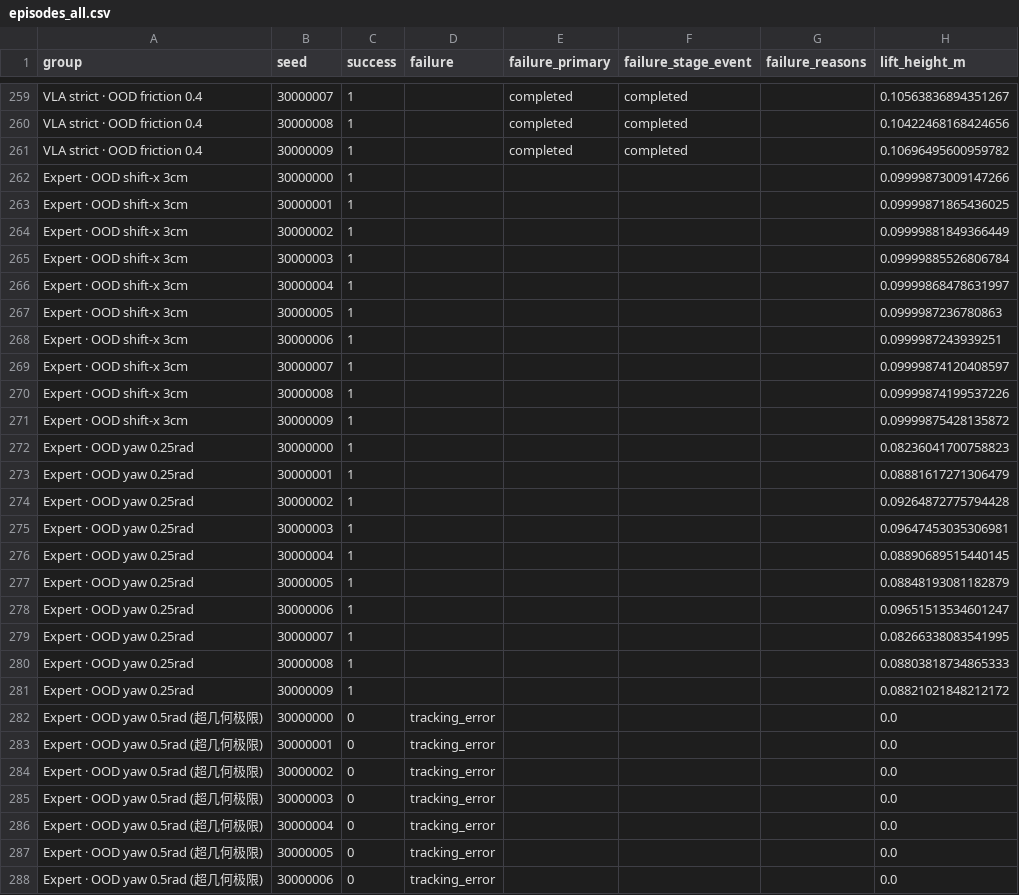
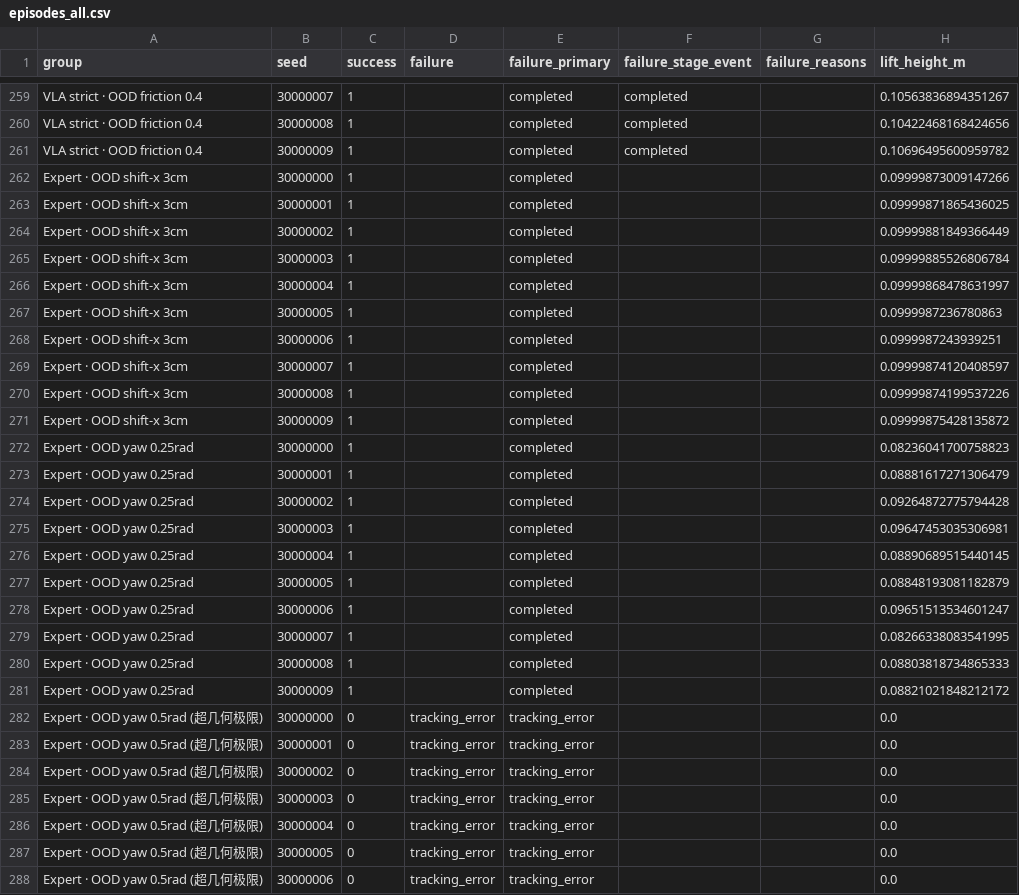
Before and after one commit to skifffes/Simulate, a CSV file: results/experiment_1_1/episodes_all.csv, drawn as a sheet; only a part is shown, gaps mark what is left out; the diff covers the shown part only; the diff names each change by its address in the sheet, - before the commit and + after, or states it on an @@ line.

Commit message:
实验 2 阶段 1：统一场景与四链专家可行性；修正 1.1 失败分类与随机种子
- 新增 src/vla/atomic_tasks：10x4x4 cm 物体、+X 挡板、沿 Y 托盘；A0/A90/B/C 专家
- 四链可行性各 5/5（种子 7000-7004，扰动 +-6 mm）
- 修正 1.1 失败主因分类（按任务级 failure + 抬升高度），修正摩擦范围文档错误
- eval 增加 --seed-policy；同一 seed 两次评测动作逐位一致（max diff 0）
- 场景俯视图 results/experiment_2/scene_diagram.svg；报告 docs/experiment_2_scene.md

```diff
--- a/results/experiment_1_1/episodes_all.csv
+++ b/results/experiment_1_1/episodes_all.csv
-E262:E281 (failure_primary): (empty)
+E262:E281 (failure_primary): completed
-E282:E288 (failure_primary): (empty)
+E282:E288 (failure_primary): tracking_error
```
Also changed, not shown: 50 edited cells elsewhere in this file, results/experiment_1_1/failures_primary.csv, 16 other files.
